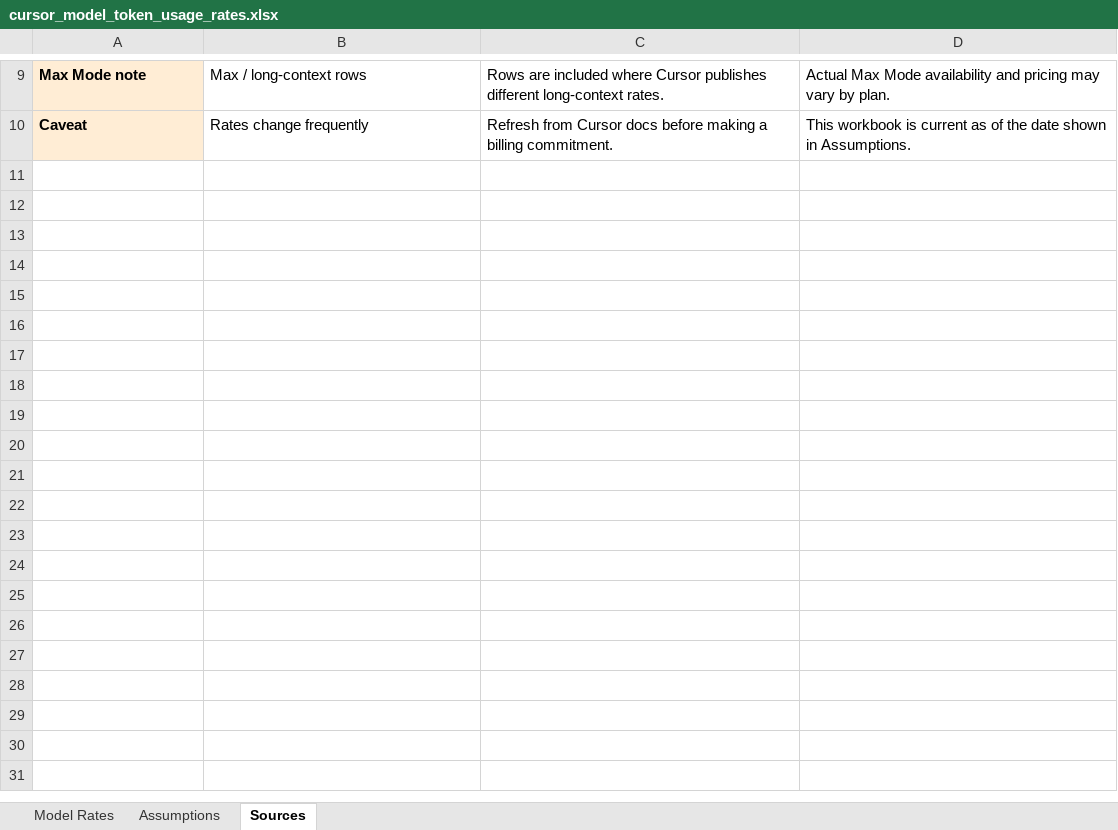
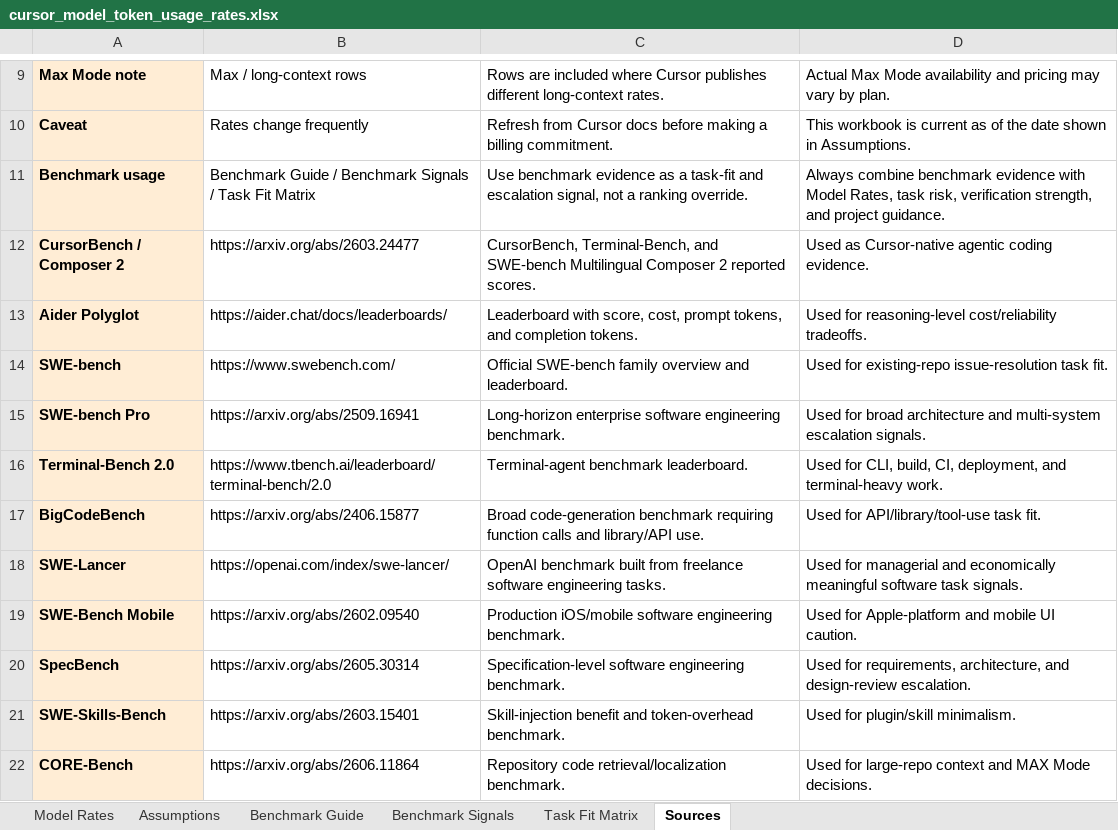
Before and after one commit to Tigger36/EvolutionSimGame, an Excel workbook: docs/model-selection/cursor_model_token_usage_rates.xlsx, sheet Sources, drawn as a sheet; only a part is shown, gaps mark what is left out; values as stored, in another font and other column widths than the file's, no borders; the diff names each change by its address in the sheet, - before the commit and + after, or states it on an @@ line.

Commit message:
Enhance model usage guidelines and update token usage reference.
- Expanded the model usage reference section to include new sheets for benchmarking and task fit, emphasizing their role in model selection.
- Clarified the approach to combining benchmark scores with cost and project context for model recommendations.
- Removed the outdated `cursor_model_token_usage_rates.xlsx` file and updated the existing one to reflect current usage rates.

```diff
--- a/docs/model-selection/cursor_model_token_usage_rates.xlsx (sheet Sources)
+++ b/docs/model-selection/cursor_model_token_usage_rates.xlsx (sheet Sources)
+sheet tab: Benchmark Guide
+sheet tab: Benchmark Signals
+sheet tab: Task Fit Matrix
+row 11: Benchmark usage | Benchmark Guide / Benchmark Signals / Task Fit Matrix | Use benchmark evidence as a task-fit and escalation signal, not a ranking override. | Always combine benchmark evidence with Model Rates, task risk, verification strength, and project guidance.
+row 12: CursorBench / Composer 2 | https://arxiv.org/abs/2603.24477 | CursorBench, Terminal-Bench, and SWE-bench Multilingual Composer 2 reported scores. | Used as Cursor-native agentic coding evidence.
+row 13: Aider Polyglot | https://aider.chat/docs/leaderboards/ | Leaderboard with score, cost, prompt tokens, and completion tokens. | Used for reasoning-level cost/reliability tradeoffs.
+row 14: SWE-bench | https://www.swebench.com/ | Official SWE-bench family overview and leaderboard. | Used for existing-repo issue-resolution task fit.
+row 15: SWE-bench Pro | https://arxiv.org/abs/2509.16941 | Long-horizon enterprise software engineering benchmark. | Used for broad architecture and multi-system escalation signals.
+row 16: Terminal-Bench 2.0 | https://www.tbench.ai/leaderboard/terminal-bench/2.0 | Terminal-agent benchmark leaderboard. | Used for CLI, build, CI, deployment, and terminal-heavy work.
+row 17: BigCodeBench | https://arxiv.org/abs/2406.15877 | Broad code-generation benchmark requiring function calls and library/API use. | Used for API/library/tool-use task fit.
+row 18: SWE-Lancer | https://openai.com/index/swe-lancer/ | OpenAI benchmark built from freelance software engineering tasks. | Used for managerial and economically meaningful software task signals.
+row 19: SWE-Bench Mobile | https://arxiv.org/abs/2602.09540 | Production iOS/mobile software engineering benchmark. | Used for Apple-platform and mobile UI caution.
+row 20: SpecBench | https://arxiv.org/abs/2605.30314 | Specification-level software engineering benchmark. | Used for requirements, architecture, and design-review escalation.
+row 21: SWE-Skills-Bench | https://arxiv.org/abs/2603.15401 | Skill-injection benefit and token-overhead benchmark. | Used for plugin/skill minimalism.
+row 22: CORE-Bench | https://arxiv.org/abs/2606.11864 | Repository code retrieval/localization benchmark. | Used for large-repo context and MAX Mode decisions.
```
Also changed, not shown: sheet Assumptions, 2 other files.
